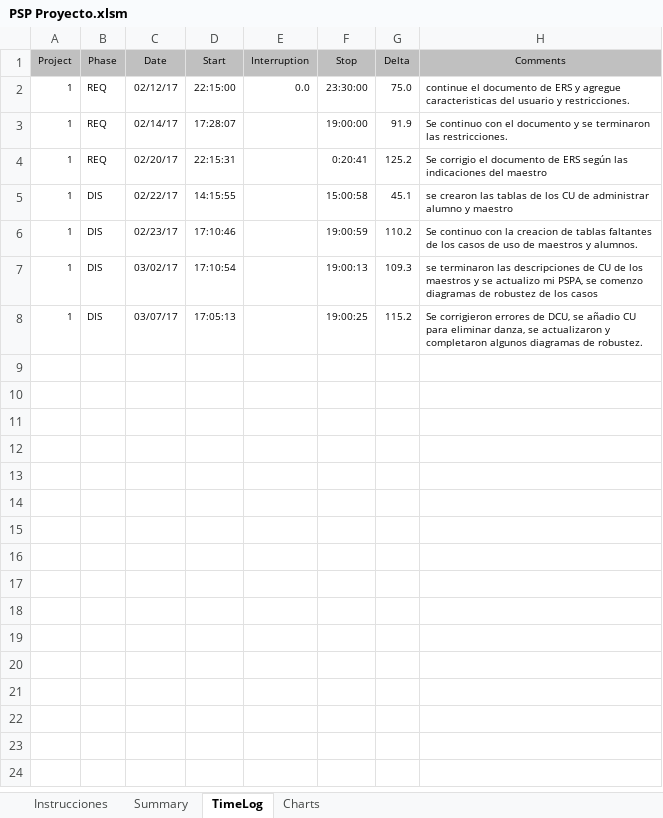
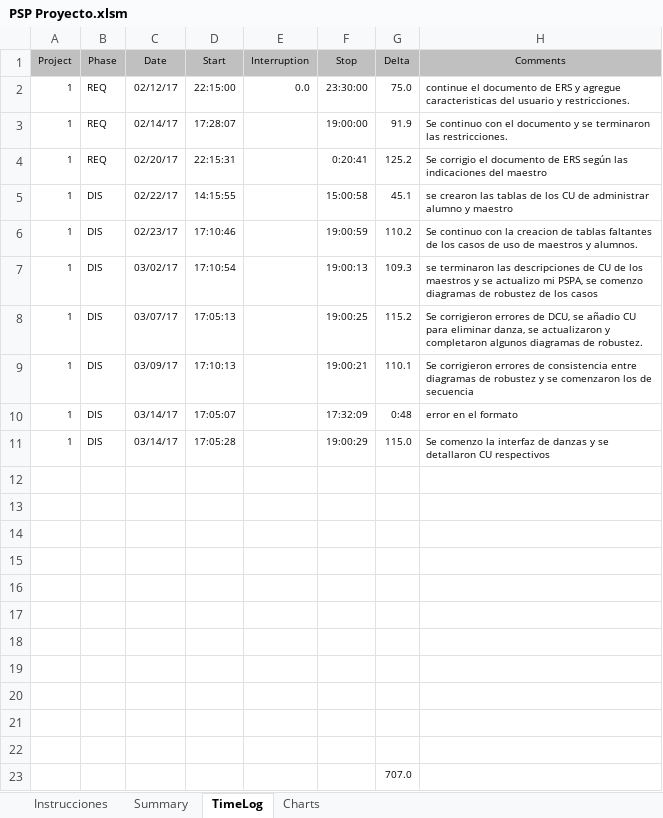
Before and after one commit to missaelx/Sistema-de-gesti-n-AREDEspacio, an Excel workbook: PSPs/Andrés/PSP Proyecto.xlsm, sheet TimeLog, drawn as a sheet; values as stored, in another font and other column widths than the file's, no borders; the diff names each change by its address in the sheet, - before the commit and + after, or states it on an @@ line.

Commit message:
se agregaron las descripciones de CU faltantes, se modifico mi psp, se agrego una imagen del mapa actualizado, se actualizaron diagramas de robustez

```diff
--- a/PSPs/Andrés/PSP Proyecto.xlsm (sheet TimeLog)
+++ b/PSPs/Andrés/PSP Proyecto.xlsm (sheet TimeLog)
+row 9: 1 | DIS | 03/09/17 | 17:10:13 |  | 19:00:21 | 110.1 | Se corrigieron errores de consistencia entre diagramas de robustez y se comenzaron los de secuencia
+row 10: 1 | DIS | 03/14/17 | 17:05:07 |  | 17:32:09 | 0:48 | error en el formato
+row 11: 1 | DIS | 03/14/17 | 17:05:28 |  | 19:00:29 | 115.0 | Se comenzo la interfaz de danzas y se detallaron CU respectivos
+row 12: (empty)
+row 13: (empty)
+row 14: (empty)
+row 15: (empty)
+row 16: (empty)
+row 17: (empty)
+row 18: (empty)
+row 19: (empty)
+row 20: (empty)
+row 21: (empty)
+row 22: (empty)
+row 23:  |  |  |  |  |  | 707.0
```
Also changed, not shown: 4 other files.
